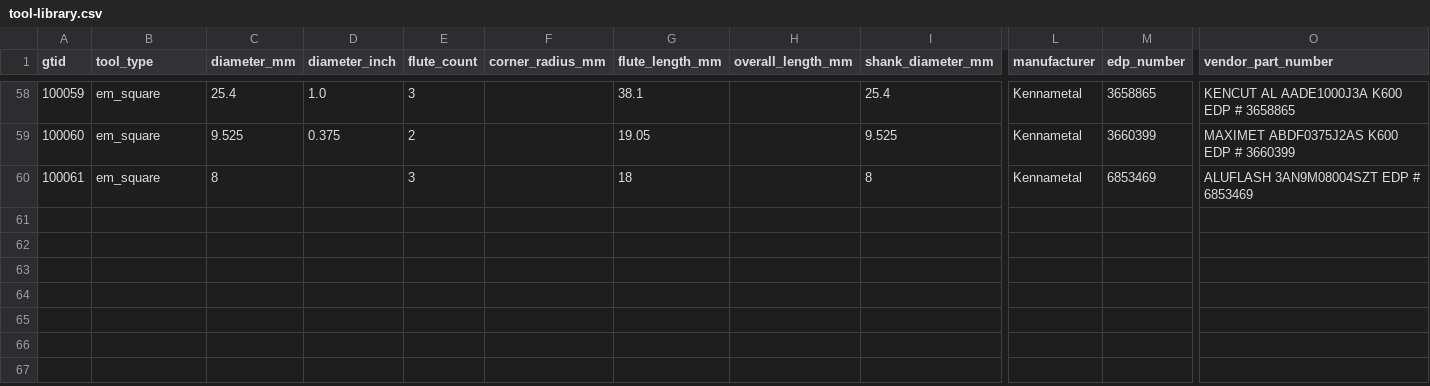
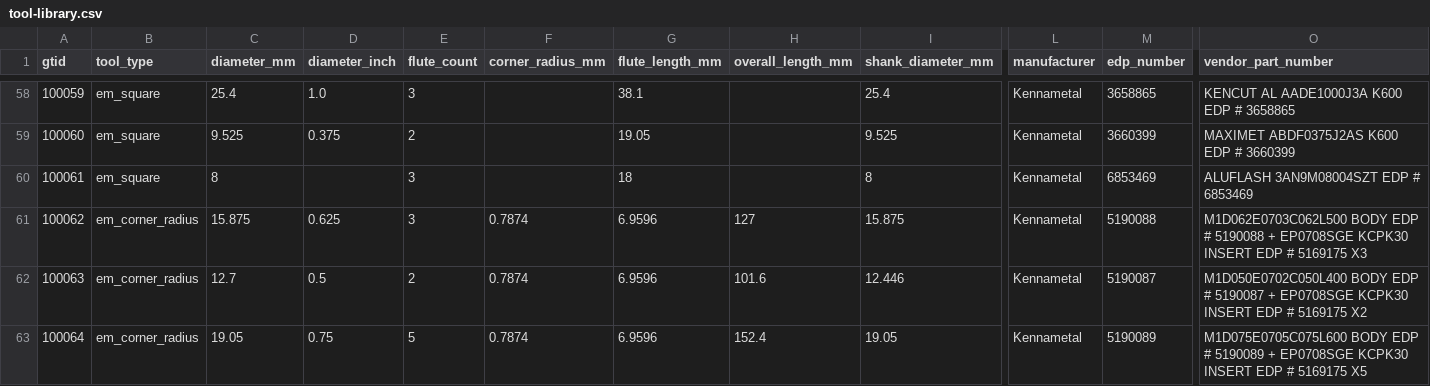
Before and after one commit to dbc00perdev/pottracker, a CSV file: docs/data/tool-library.csv, drawn as a sheet; only a part is shown, gaps mark what is left out; rows hold the shown columns only; the diff names each change by its address in the sheet, - before the commit and + after, or states it on an @@ line.

```diff
--- a/docs/data/tool-library.csv
+++ b/docs/data/tool-library.csv
+row 61: 100062 | em_corner_radius | 15.875 | 0.625 | 3 | 0.7874 | 6.9596 | 127 | 15.875 | Kennametal | 5190088 | M1D062E0703C062L500 BODY EDP # 5190088 + EP0708SGE KCPK30 INSERT EDP # 5169175 X3
+row 62: 100063 | em_corner_radius | 12.7 | 0.5 | 2 | 0.7874 | 6.9596 | 101.6 | 12.446 | Kennametal | 5190087 | M1D050E0702C050L400 BODY EDP # 5190087 + EP0708SGE KCPK30 INSERT EDP # 5169175 X2
+row 63: 100064 | em_corner_radius | 19.05 | 0.75 | 5 | 0.7874 | 6.9596 | 152.4 | 19.05 | Kennametal | 5190089 | M1D075E0705C075L600 BODY EDP # 5190089 + EP0708SGE KCPK30 INSERT EDP # 5169175 X5
```
Also changed, not shown: 1 other file.
